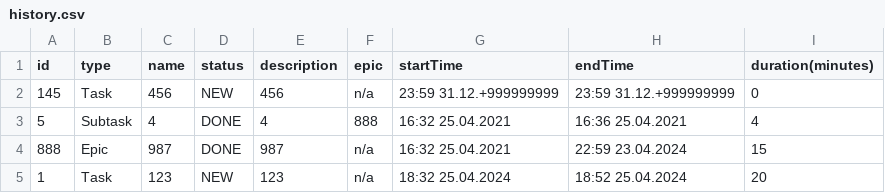
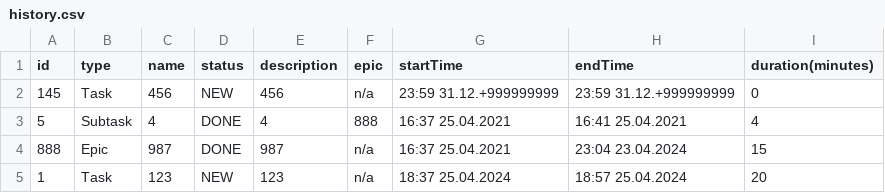
Before and after one commit to FORESSS/java-kanban, a CSV file: src/resources/history.csv, drawn as a sheet.

```diff
--- a/src/resources/history.csv
+++ b/src/resources/history.csv
@@ -2,4 +2,4 @@ id,type,name,status,description,epic,startTime,endTime,duration(minutes)
 145,Task,456,NEW,456,n/a,23:59 31.12.+999999999,23:59 31.12.+999999999,0
-5,Subtask,4,DONE,4,888,16:32 25.04.2021,16:36 25.04.2021,4
-888,Epic,987,DONE,987,n/a,16:32 25.04.2021,22:59 23.04.2024,15
-1,Task,123,NEW,123,n/a,18:32 25.04.2024,18:52 25.04.2024,20
+5,Subtask,4,DONE,4,888,16:37 25.04.2021,16:41 25.04.2021,4
+888,Epic,987,DONE,987,n/a,16:37 25.04.2021,23:04 23.04.2024,15
+1,Task,123,NEW,123,n/a,18:37 25.04.2024,18:57 25.04.2024,20
```
Also changed, not shown: src/resources/data.csv, 13 other files.
